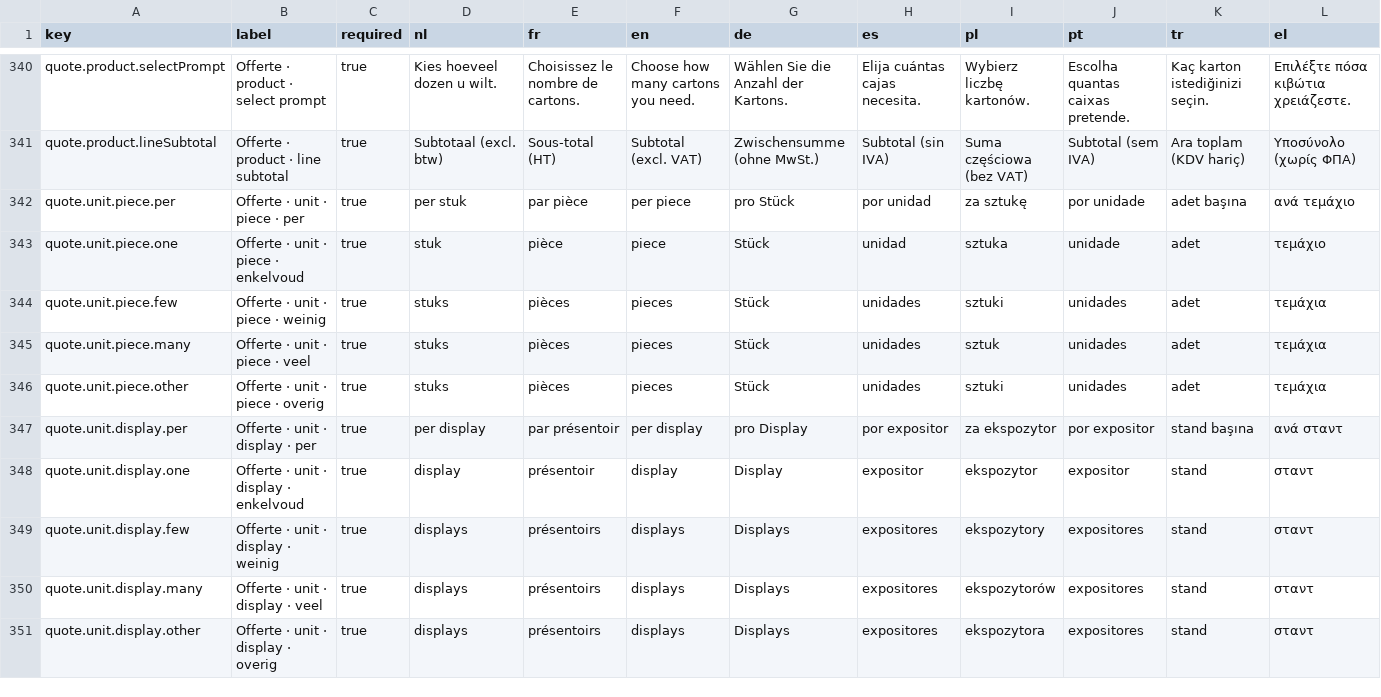
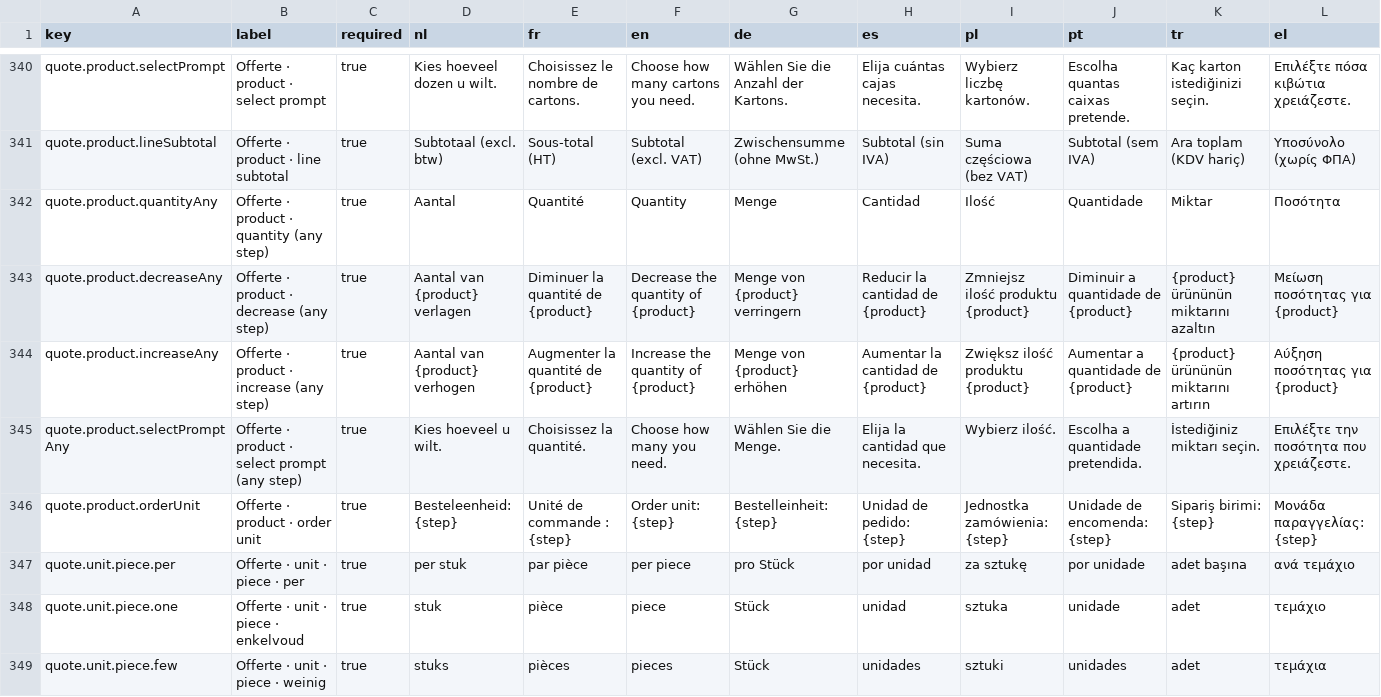
Before and after one commit to EntegoBV/enrosed-erp-backend, a CSV file: src/main/resources/i18n/website-content.csv, drawn as a sheet; only a part is shown, gaps mark what is left out; the shorter side is filled out with more unchanged rows; the diff names each change by its address in the sheet, - before the commit and + after, or states it on an @@ line.

```diff
--- a/src/main/resources/i18n/website-content.csv
+++ b/src/main/resources/i18n/website-content.csv
+row 342: quote.product.quantityAny | Offerte · product · quantity (any step) | true | Aantal | Quantité | Quantity | Menge | Cantidad | Ilość | Quantidade | Miktar | Ποσότητα
+row 343: quote.product.decreaseAny | Offerte · product · decrease (any step) | true | Aantal van {product} verlagen | Diminuer la quantité de {product} | Decrease the quantity of {product} | Menge von {product} verringern | Reducir la cantidad de {product} | Zmniejsz ilość produktu {product} | Diminuir a quantidade de {product} | {product} ürününün miktarını azaltın | Μείωση ποσότητας για {product}
+row 344: quote.product.increaseAny | Offerte · product · increase (any step) | true | Aantal van {product} verhogen | Augmenter la quantité de {product} | Increase the quantity of {product} | Menge von {product} erhöhen | Aumentar la cantidad de {product} | Zwiększ ilość produktu {product} | Aumentar a quantidade de {product} | {product} ürününün miktarını artırın | Αύξηση ποσότητας για {product}
+row 345: quote.product.selectPromptAny | Offerte · product · select prompt (any step) | true | Kies hoeveel u wilt. | Choisissez la quantité. | Choose how many you need. | Wählen Sie die Menge. | Elija la cantidad que necesita. | Wybierz ilość. | Escolha a quantidade pretendida. | İstediğiniz miktarı seçin. | Επιλέξτε την ποσότητα που χρειάζεστε.
+row 346: quote.product.orderUnit | Offerte · product · order unit | true | Besteleenheid: {step} | Unité de commande : {step} | Order unit: {step} | Bestelleinheit: {step} | Unidad de pedido: {step} | Jednostka zamówienia: {step} | Unidade de encomenda: {step} | Sipariş birimi: {step} | Μονάδα παραγγελίας: {step}
```
Also changed, not shown: 1 other file.
